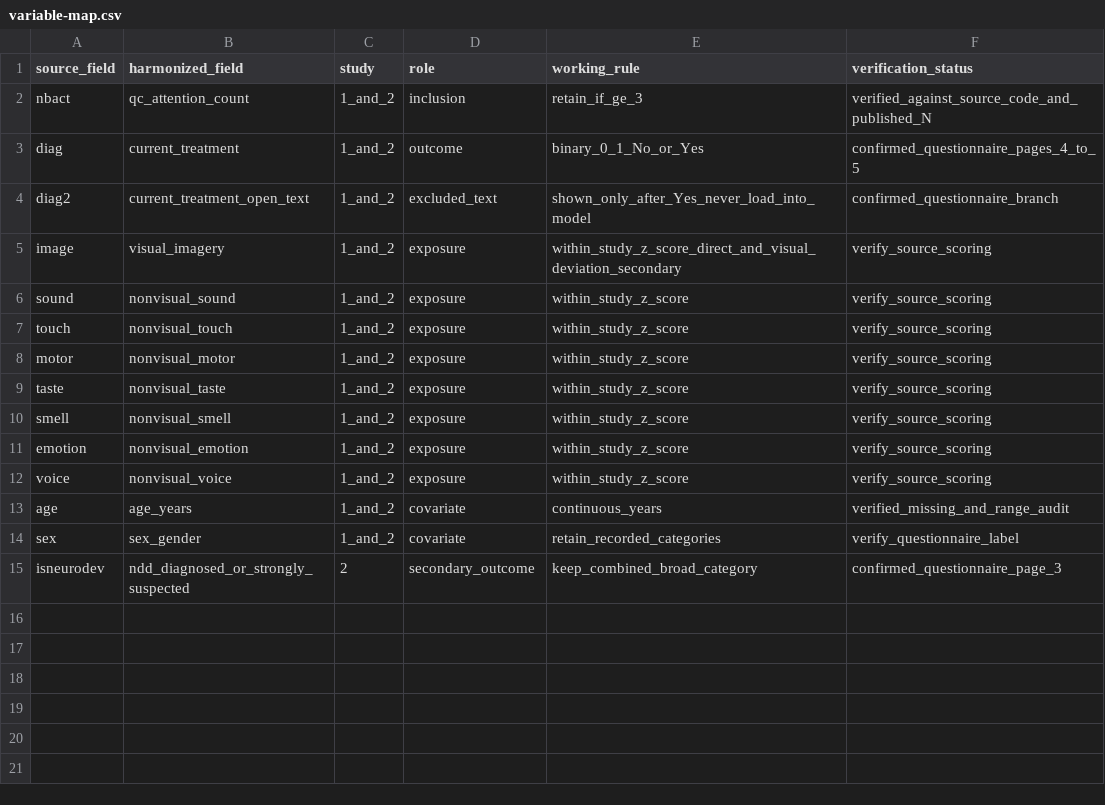
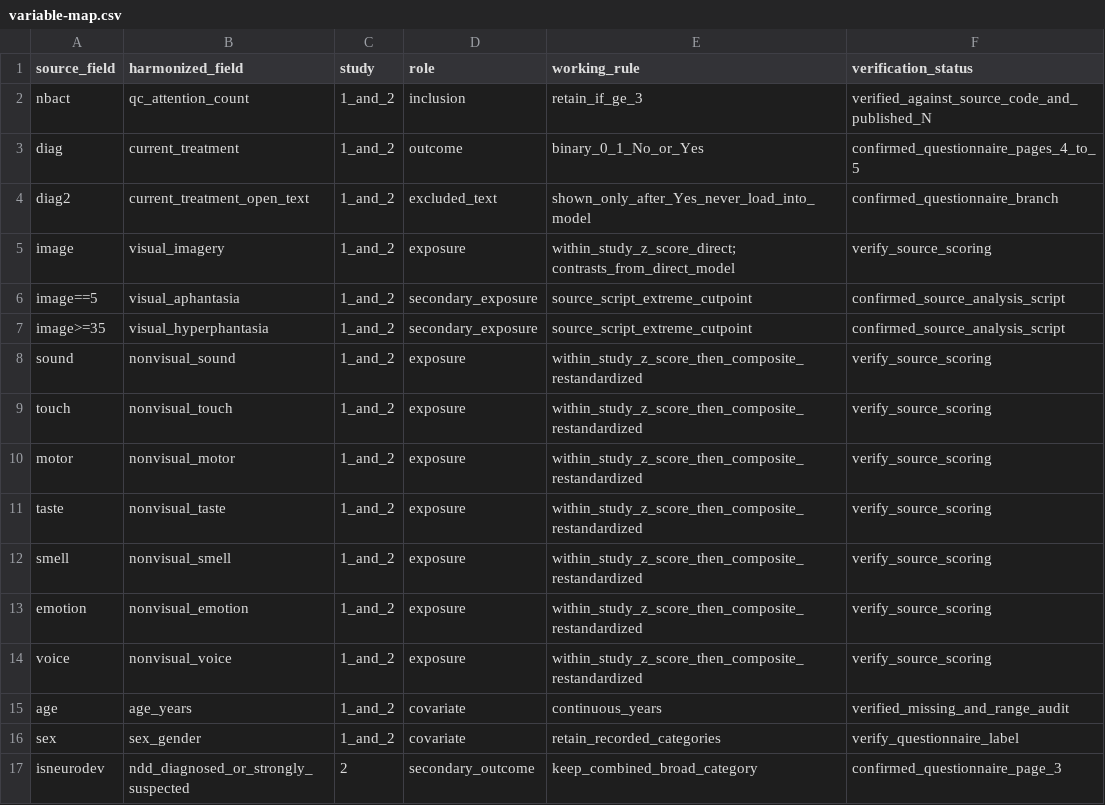
Before and after one commit to i-habib/aphantasia, a CSV file: projects/P1_multisensory/config/variable-map.csv, drawn as a sheet.

Commit message:
Validate statistics and refine aphantasia estimands

```diff
--- a/projects/P1_multisensory/config/variable-map.csv
+++ b/projects/P1_multisensory/config/variable-map.csv
@@ -4,10 +4,12 @@ diag,current_treatment,1_and_2,outcome,binary_0_1_No_or_Yes,confirmed_questionna
 diag2,current_treatment_open_text,1_and_2,excluded_text,shown_only_after_Yes_never_load_into_model,confirmed_questionnaire_branch
-image,visual_imagery,1_and_2,exposure,within_study_z_score_direct_and_visual_deviation_secondary,verify_source_scoring
-sound,nonvisual_sound,1_and_2,exposure,within_study_z_score,verify_source_scoring
-touch,nonvisual_touch,1_and_2,exposure,within_study_z_score,verify_source_scoring
-motor,nonvisual_motor,1_and_2,exposure,within_study_z_score,verify_source_scoring
-taste,nonvisual_taste,1_and_2,exposure,within_study_z_score,verify_source_scoring
-smell,nonvisual_smell,1_and_2,exposure,within_study_z_score,verify_source_scoring
-emotion,nonvisual_emotion,1_and_2,exposure,within_study_z_score,verify_source_scoring
-voice,nonvisual_voice,1_and_2,exposure,within_study_z_score,verify_source_scoring
+image,visual_imagery,1_and_2,exposure,within_study_z_score_direct; contrasts_from_direct_model,verify_source_scoring
+image==5,visual_aphantasia,1_and_2,secondary_exposure,source_script_extreme_cutpoint,confirmed_source_analysis_script
+image>=35,visual_hyperphantasia,1_and_2,secondary_exposure,source_script_extreme_cutpoint,confirmed_source_analysis_script
+sound,nonvisual_sound,1_and_2,exposure,within_study_z_score_then_composite_restandardized,verify_source_scoring
+touch,nonvisual_touch,1_and_2,exposure,within_study_z_score_then_composite_restandardized,verify_source_scoring
+motor,nonvisual_motor,1_and_2,exposure,within_study_z_score_then_composite_restandardized,verify_source_scoring
+taste,nonvisual_taste,1_and_2,exposure,within_study_z_score_then_composite_restandardized,verify_source_scoring
+smell,nonvisual_smell,1_and_2,exposure,within_study_z_score_then_composite_restandardized,verify_source_scoring
+emotion,nonvisual_emotion,1_and_2,exposure,within_study_z_score_then_composite_restandardized,verify_source_scoring
+voice,nonvisual_voice,1_and_2,exposure,within_study_z_score_then_composite_restandardized,verify_source_scoring
 age,age_years,1_and_2,covariate,continuous_years,verified_missing_and_range_audit
```
Also changed, not shown: 14 other files.
